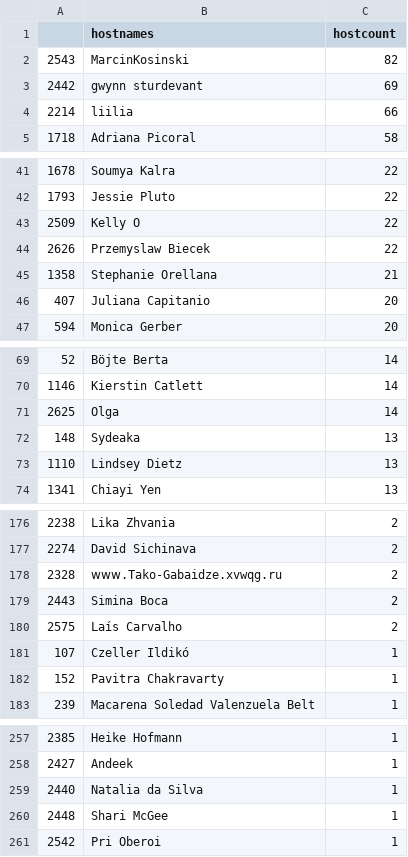
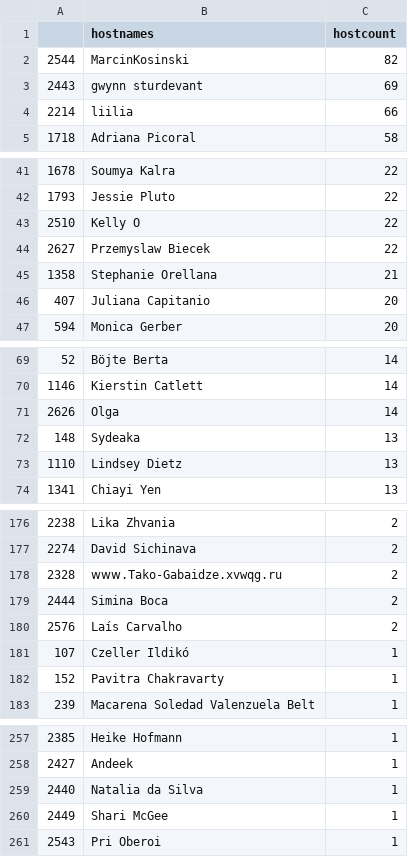
Before and after one commit to benubah/r-community-explorer, a CSV file: docs/data/rladies_hosts.csv, drawn as a sheet; only a part is shown, gaps mark what is left out; the diff covers the shown part only.

```diff
--- a/docs/data/rladies_hosts.csv
+++ b/docs/data/rladies_hosts.csv
@@ -1,4 +1,4 @@
 "","hostnames","hostcount"
-"2543","MarcinKosinski",82
-"2442","gwynn sturdevant",69
+"2544","MarcinKosinski",82
+"2443","gwynn sturdevant",69
 "2214","liilia",66
@@ -42,4 +42,4 @@
 "1793","Jessie Pluto",22
-"2509","Kelly O",22
-"2626","Przemyslaw Biecek",22
+"2510","Kelly O",22
+"2627","Przemyslaw Biecek",22
 "1358","Stephanie Orellana",21
@@ -70,3 +70,3 @@
 "1146","Kierstin Catlett",14
-"2625","Olga",14
+"2626","Olga",14
 "148","Sydeaka",13
@@ -178,4 +178,4 @@
 "2328","ᴡᴡᴡ.Tako-Gabaidze.xvwqg.ru",2
-"2443","Simina Boca",2
-"2575","Laís Carvalho",2
+"2444","Simina Boca",2
+"2576","Laís Carvalho",2
 "107","Czeller Ildikó",1
@@ -259,3 +259,3 @@
 "2440","Natalia da Silva",1
-"2448","Shari McGee",1
-"2542","Pri Oberoi",1
+"2449","Shari McGee",1
+"2543","Pri Oberoi",1
```
Also changed, not shown: 4 edited cells elsewhere in this file, docs/data/rladies.csv, docs/data/rugs.csv, 6 other files.
